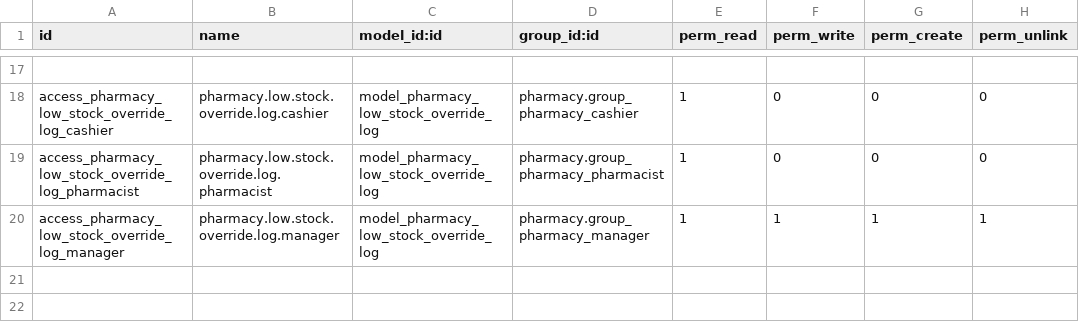
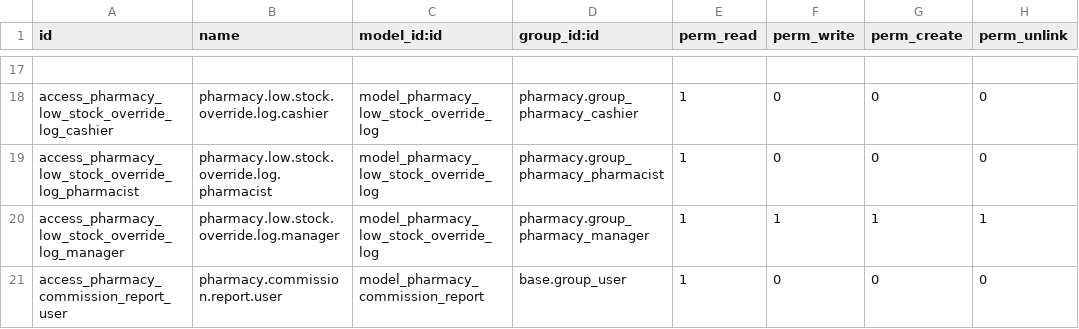
Before and after one commit to 2hmedraafat/Al-Shifaa-Pharmacy, a CSV file: security/ir.model.access.csv, drawn as a sheet; only a part is shown, gaps mark what is left out; the diff names each change by its address in the sheet, - before the commit and + after, or states it on an @@ line.

```diff
--- a/security/ir.model.access.csv
+++ b/security/ir.model.access.csv
+row 21: access_pharmacy_commission_report_user | pharmacy.commission.report.user | model_pharmacy_commission_report | base.group_user | 1 | 0 | 0 | 0
```
Also changed, not shown: 4 other files.
